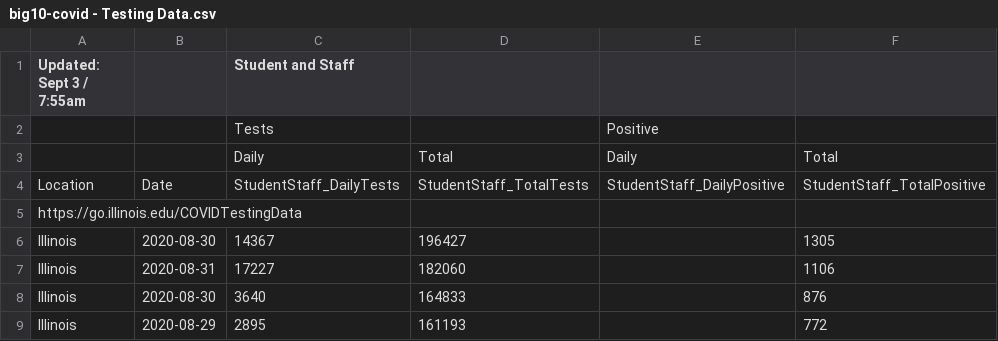
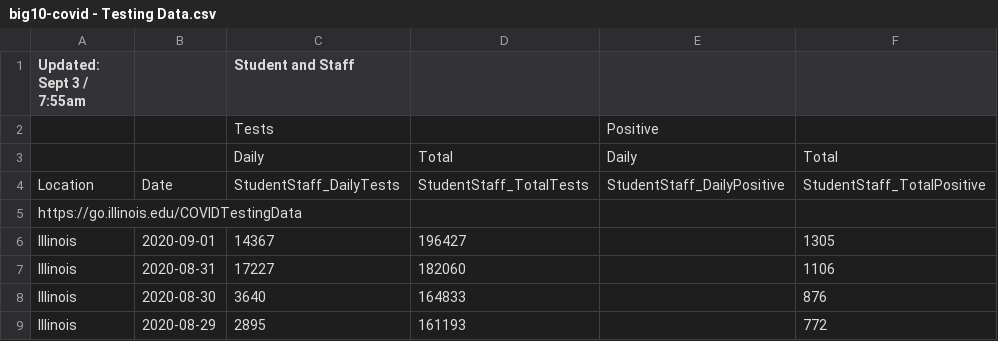
Before and after one commit to wadefagen/waf.cs.illinois.edu, a CSV file: covid-19/data/big10-covid - Testing Data.csv, drawn as a sheet; only a part is shown; the diff names each change by its address in the sheet, - before the commit and + after, or states it on an @@ line.

```diff
--- a/covid-19/data/big10-covid - Testing Data.csv
+++ b/covid-19/data/big10-covid - Testing Data.csv
-B6: 2020-08-30
+B6: 2020-09-01
```
Also changed, not shown: covid-19/data/data.csv, 1 other file.
